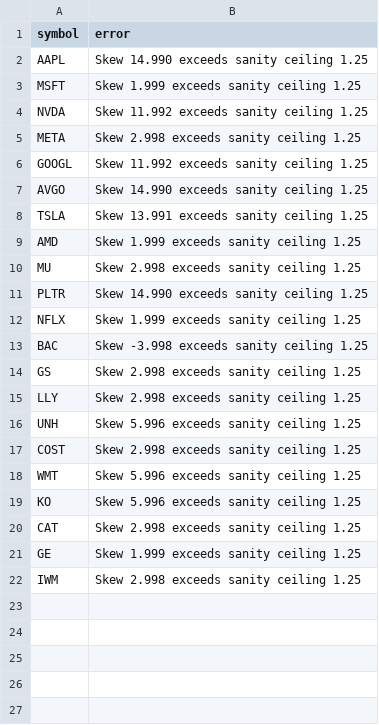
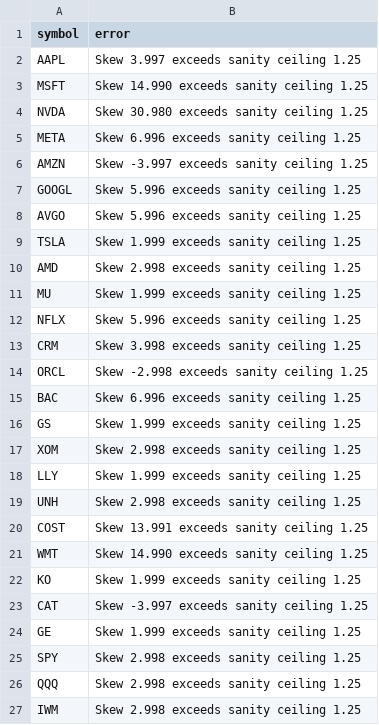
Before and after one commit to rk93/stocks-ai-analyzer, a CSV file: data/skew_errors.csv, drawn as a sheet.

```diff
--- a/data/skew_errors.csv
+++ b/data/skew_errors.csv
@@ -1,22 +1,27 @@
 symbol,error
-AAPL,Skew 14.990 exceeds sanity ceiling 1.25
-MSFT,Skew 1.999 exceeds sanity ceiling 1.25
-NVDA,Skew 11.992 exceeds sanity ceiling 1.25
-META,Skew 2.998 exceeds sanity ceiling 1.25
-GOOGL,Skew 11.992 exceeds sanity ceiling 1.25
-AVGO,Skew 14.990 exceeds sanity ceiling 1.25
-TSLA,Skew 13.991 exceeds sanity ceiling 1.25
-AMD,Skew 1.999 exceeds sanity ceiling 1.25
-MU,Skew 2.998 exceeds sanity ceiling 1.25
-PLTR,Skew 14.990 exceeds sanity ceiling 1.25
-NFLX,Skew 1.999 exceeds sanity ceiling 1.25
-BAC,Skew -3.998 exceeds sanity ceiling 1.25
-GS,Skew 2.998 exceeds sanity ceiling 1.25
-LLY,Skew 2.998 exceeds sanity ceiling 1.25
-UNH,Skew 5.996 exceeds sanity ceiling 1.25
-COST,Skew 2.998 exceeds sanity ceiling 1.25
-WMT,Skew 5.996 exceeds sanity ceiling 1.25
-KO,Skew 5.996 exceeds sanity ceiling 1.25
-CAT,Skew 2.998 exceeds sanity ceiling 1.25
+AAPL,Skew 3.997 exceeds sanity ceiling 1.25
+MSFT,Skew 14.990 exceeds sanity ceiling 1.25
+NVDA,Skew 30.980 exceeds sanity ceiling 1.25
+META,Skew 6.996 exceeds sanity ceiling 1.25
+AMZN,Skew -3.997 exceeds sanity ceiling 1.25
+GOOGL,Skew 5.996 exceeds sanity ceiling 1.25
+AVGO,Skew 5.996 exceeds sanity ceiling 1.25
+TSLA,Skew 1.999 exceeds sanity ceiling 1.25
+AMD,Skew 2.998 exceeds sanity ceiling 1.25
+MU,Skew 1.999 exceeds sanity ceiling 1.25
+NFLX,Skew 5.996 exceeds sanity ceiling 1.25
+CRM,Skew 3.998 exceeds sanity ceiling 1.25
+ORCL,Skew -2.998 exceeds sanity ceiling 1.25
+BAC,Skew 6.996 exceeds sanity ceiling 1.25
+GS,Skew 1.999 exceeds sanity ceiling 1.25
+XOM,Skew 2.998 exceeds sanity ceiling 1.25
+LLY,Skew 1.999 exceeds sanity ceiling 1.25
+UNH,Skew 2.998 exceeds sanity ceiling 1.25
+COST,Skew 13.991 exceeds sanity ceiling 1.25
+WMT,Skew 14.990 exceeds sanity ceiling 1.25
+KO,Skew 1.999 exceeds sanity ceiling 1.25
+CAT,Skew -3.997 exceeds sanity ceiling 1.25
 GE,Skew 1.999 exceeds sanity ceiling 1.25
+SPY,Skew 2.998 exceeds sanity ceiling 1.25
+QQQ,Skew 2.998 exceeds sanity ceiling 1.25
 IWM,Skew 2.998 exceeds sanity ceiling 1.25
```
Also changed, not shown: data/skew_history.csv, data/skew_latest.csv, 1 other file.
